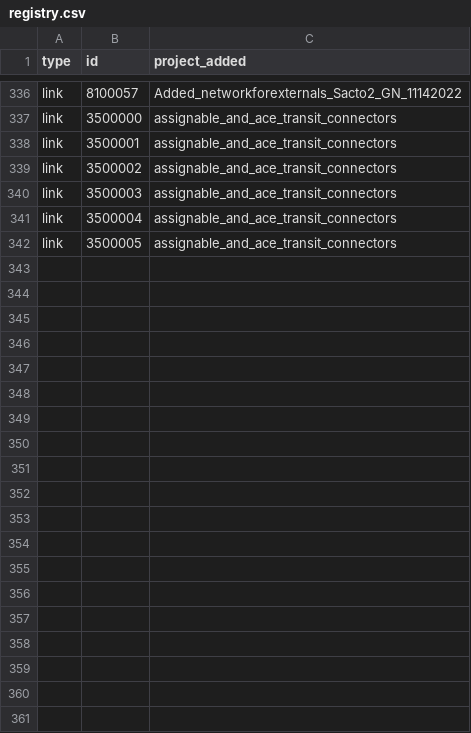
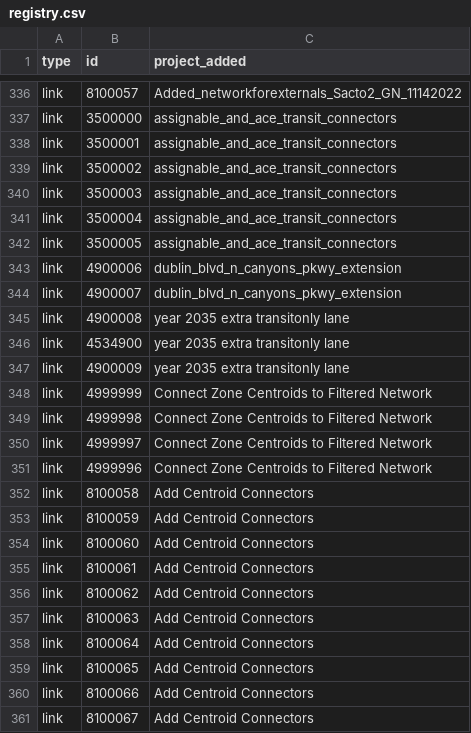
Before and after one commit to wsp-sag/mtc_project_card_registry, a CSV file: registry.csv, drawn as a sheet; only a part is shown, gaps mark what is left out; the diff covers the shown part only.

Commit message:
GitHub Action automated registry update

```diff
--- a/registry.csv
+++ b/registry.csv
@@ -342 +342,20 @@ link,3500004,assignable_and_ace_transit_connectors
 link,3500005,assignable_and_ace_transit_connectors
+link,4900006,dublin_blvd_n_canyons_pkwy_extension
+link,4900007,dublin_blvd_n_canyons_pkwy_extension
+link,4900008,year 2035 extra transitonly lane
+link,4534900,year 2035 extra transitonly lane
+link,4900009,year 2035 extra transitonly lane
+link,4999999,Connect Zone Centroids to Filtered Network
+link,4999998,Connect Zone Centroids to Filtered Network
+link,4999997,Connect Zone Centroids to Filtered Network
+link,4999996,Connect Zone Centroids to Filtered Network
+link,8100058,Add Centroid Connectors
+link,8100059,Add Centroid Connectors
+link,8100060,Add Centroid Connectors
+link,8100061,Add Centroid Connectors
+link,8100062,Add Centroid Connectors
+link,8100063,Add Centroid Connectors
+link,8100064,Add Centroid Connectors
+link,8100065,Add Centroid Connectors
+link,8100066,Add Centroid Connectors
+link,8100067,Add Centroid Connectors
```
Also changed, not shown: 9 added rows elsewhere in this file, 5 other files.
